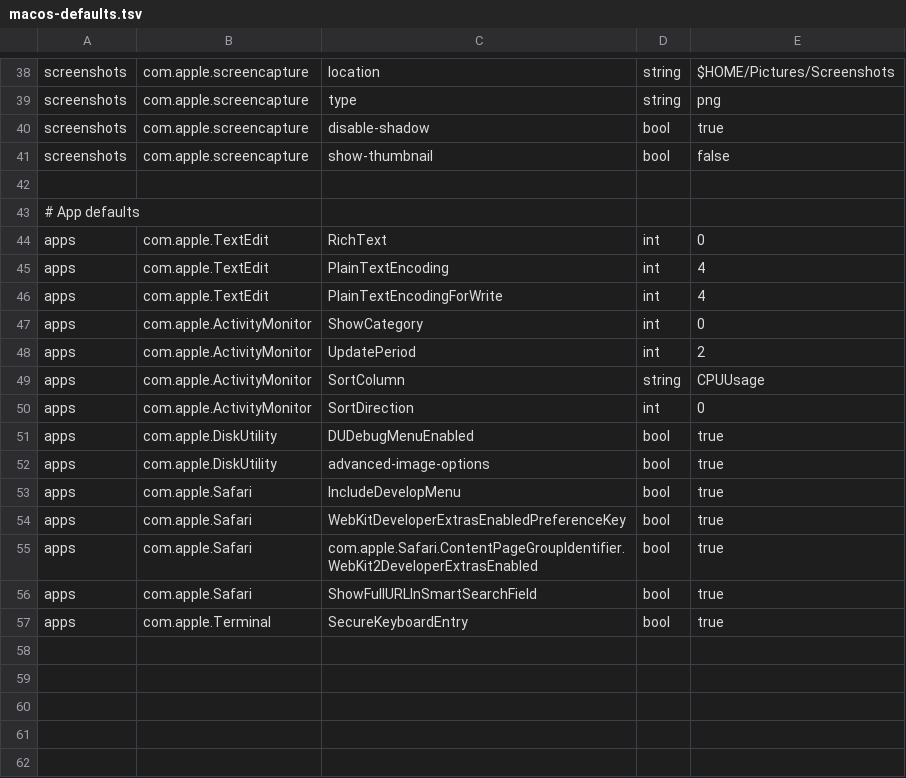
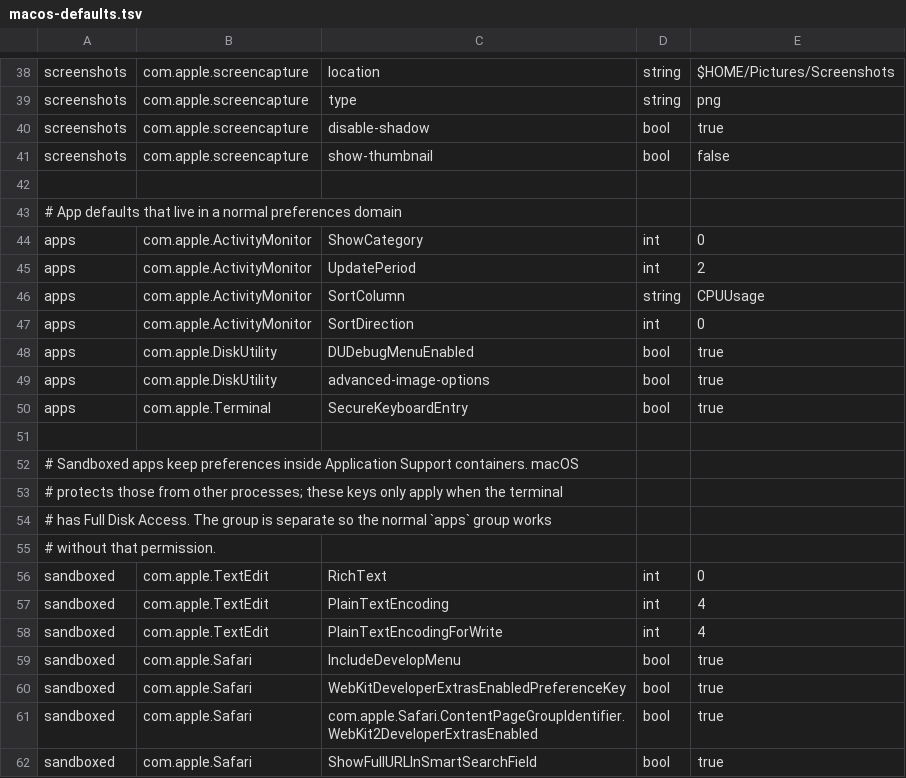
Before and after one commit to footstep27/dotfiles, a TSV file: scripts/macos-defaults.tsv, drawn as a sheet; only a part is shown, gaps mark what is left out.

Commit message:
macos: keep sandboxed app defaults separate
TextEdit and Safari keep their preferences inside TCC-protected containers.
`defaults write` fails from a terminal without Full Disk Access, which produced
one raw error per key during bootstrap and left the apps group half-applied.

Move those two domains into a new `macos:sandboxed` group. The normal
`macos:apps` group now covers Activity Monitor, Disk Utility and Terminal and
works without special permissions. Before applying a group, check whether any
of its domains lives in a container that is not writable; skip the group with
one warning naming the protected domains, and suppress the raw `defaults`
errors. Verification reports the Full Disk Access requirement instead of
pretending the keys merely drifted.

check-macos-defaults.sh covers both the blocked and writable container paths.
README and ADR 0007 explain the split and the manual alternative.

```diff
--- a/scripts/macos-defaults.tsv
+++ b/scripts/macos-defaults.tsv
@@ -42,6 +42,3 @@ screenshots	com.apple.screencapture	show-thumbnail	bool	false
 
-# App defaults
-apps	com.apple.TextEdit	RichText	int	0
-apps	com.apple.TextEdit	PlainTextEncoding	int	4
-apps	com.apple.TextEdit	PlainTextEncodingForWrite	int	4
+# App defaults that live in a normal preferences domain
 apps	com.apple.ActivityMonitor	ShowCategory	int	0
@@ -52,6 +49,14 @@ apps	com.apple.DiskUtility	DUDebugMenuEnabled	bool	true
 apps	com.apple.DiskUtility	advanced-image-options	bool	true
-apps	com.apple.Safari	IncludeDevelopMenu	bool	true
-apps	com.apple.Safari	WebKitDeveloperExtrasEnabledPreferenceKey	bool	true
-apps	com.apple.Safari	com.apple.Safari.ContentPageGroupIdentifier.WebKit2DeveloperExtrasEnabled	bool	true
-apps	com.apple.Safari	ShowFullURLInSmartSearchField	bool	true
 apps	com.apple.Terminal	SecureKeyboardEntry	bool	true
+
+# Sandboxed apps keep preferences inside Application Support containers. macOS
+# protects those from other processes; these keys only apply when the terminal
+# has Full Disk Access. The group is separate so the normal `apps` group works
+# without that permission.
+sandboxed	com.apple.TextEdit	RichText	int	0
+sandboxed	com.apple.TextEdit	PlainTextEncoding	int	4
+sandboxed	com.apple.TextEdit	PlainTextEncodingForWrite	int	4
+sandboxed	com.apple.Safari	IncludeDevelopMenu	bool	true
+sandboxed	com.apple.Safari	WebKitDeveloperExtrasEnabledPreferenceKey	bool	true
+sandboxed	com.apple.Safari	com.apple.Safari.ContentPageGroupIdentifier.WebKit2DeveloperExtrasEnabled	bool	true
+sandboxed	com.apple.Safari	ShowFullURLInSmartSearchField	bool	true
```
Also changed, not shown: 7 other files.
